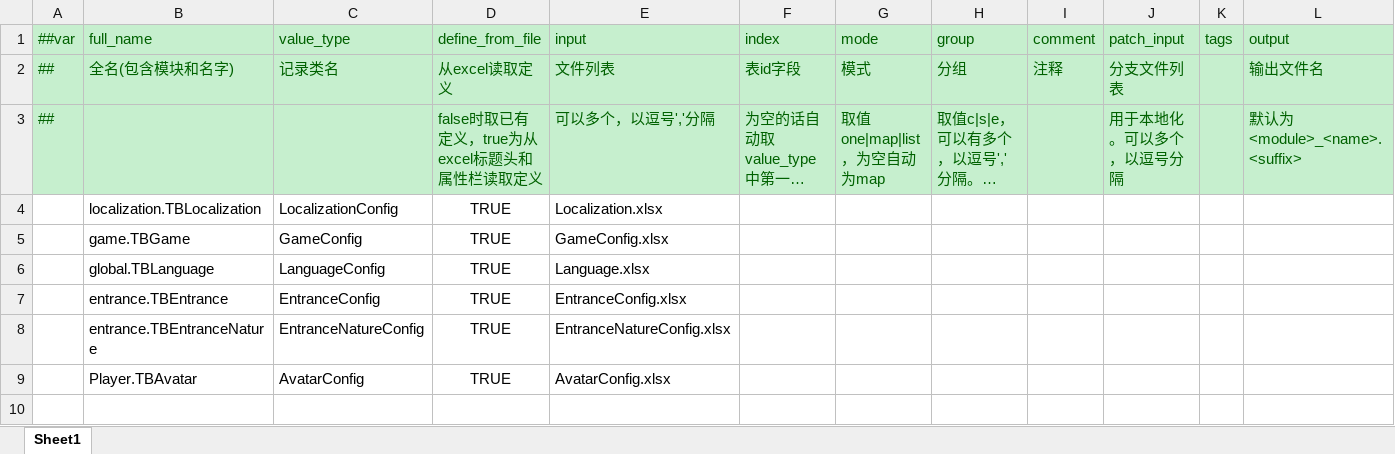
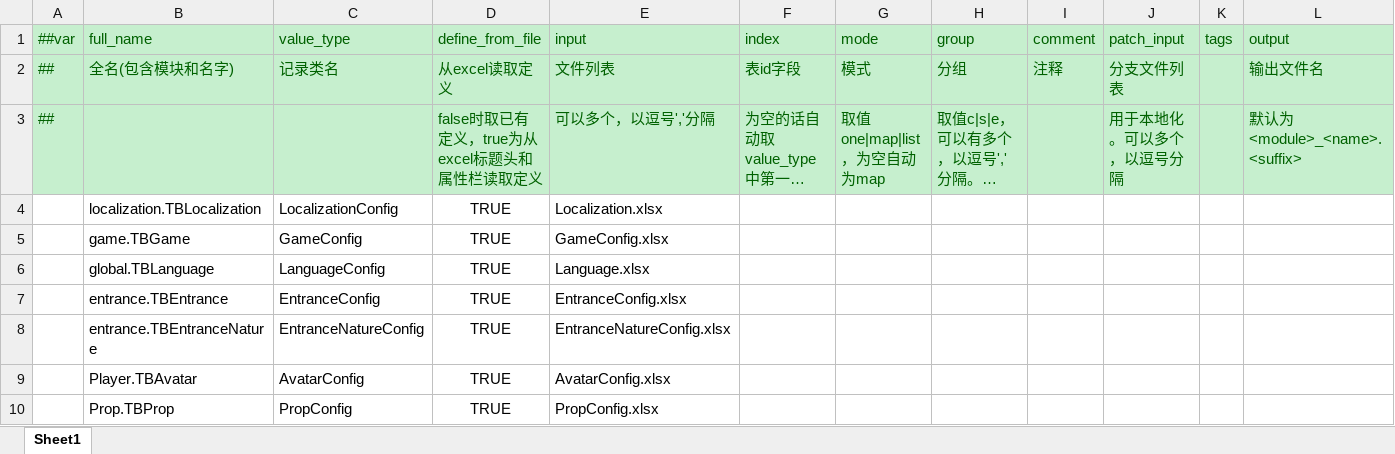
Before and after one commit to lyqilo/ClientConfig, an Excel workbook: LubanConfig/Datas/__tables__.xlsx, sheet Sheet1, drawn as a sheet; only a part is shown; long unchanged cells end in …; values as stored, in another font and other column widths than the file's, no borders; rows hold the shown columns only; the diff names each change by its address in the sheet, - before the commit and + after, or states it on an @@ line.

```diff
--- a/LubanConfig/Datas/__tables__.xlsx (sheet Sheet1)
+++ b/LubanConfig/Datas/__tables__.xlsx (sheet Sheet1)
+row 10:  | Prop.TBProp | PropConfig | TRUE | PropConfig.xlsx
```
Also changed, not shown: 4 other files.
